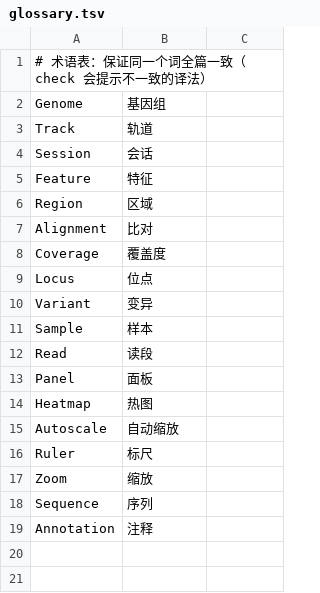
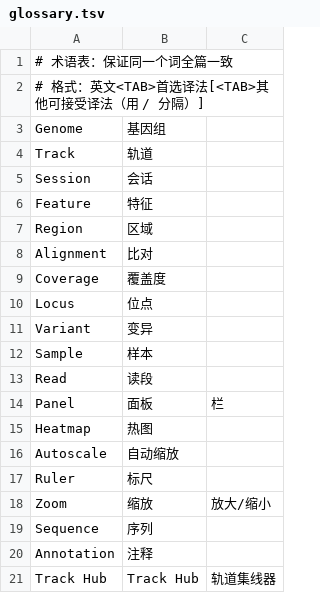
Before and after one commit to poplarity/igv-lingo, a TSV file: locales/zh_CN/glossary.tsv, drawn as a sheet.

Commit message:
feat(check): 术语一致性提示 + 长词优先匹配；fix(agent): 语言不可用时的提示
- glossary.tsv 支持第 3 列备选译法
- check 不再对 Load Track Hub / Zoom in 误报
- audit 输出可复现（两次运行 diff 为空）
- Agent 在指定语言缺失时记录可用语言包

```diff
--- a/locales/zh_CN/glossary.tsv
+++ b/locales/zh_CN/glossary.tsv
@@ -1,2 +1,3 @@
-# 术语表：保证同一个词全篇一致（check 会提示不一致的译法）
+# 术语表：保证同一个词全篇一致
+# 格式：英文<TAB>首选译法[<TAB>其他可接受译法（用 / 分隔）]
 Genome	基因组
@@ -12,3 +13,3 @@ Sample	样本
 Read	读段
-Panel	面板
+Panel	面板	栏
 Heatmap	热图
@@ -16,4 +17,5 @@ Autoscale	自动缩放
 Ruler	标尺
-Zoom	缩放
+Zoom	缩放	放大/缩小
 Sequence	序列
 Annotation	注释
+Track Hub	Track Hub	轨道集线器
```
Also changed, not shown: 3 other files.
